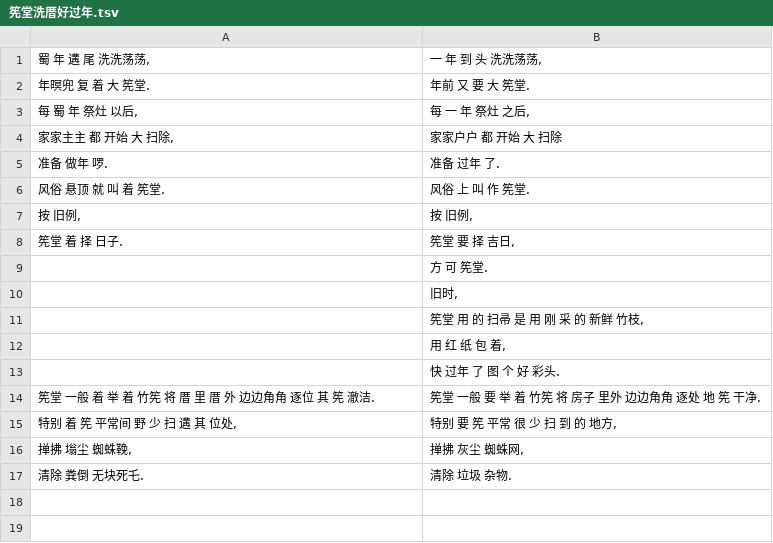
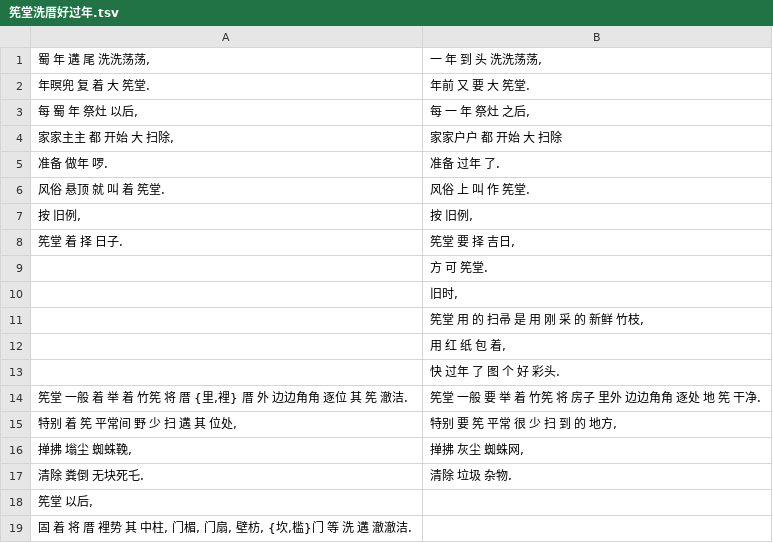
Before and after one commit to MindongLab/cdo-corpus, a TSV file: essay/Spring Festival in Fuzhou by Fujian Provincial Library/筅堂洗厝好过年.tsv, drawn as a sheet.

Commit message:
Update 筅堂洗厝好过年.tsv

```diff
--- a/essay/Spring Festival in Fuzhou by Fujian Provincial Library/筅堂洗厝好过年.tsv
+++ b/essay/Spring Festival in Fuzhou by Fujian Provincial Library/筅堂洗厝好过年.tsv
@@ -13,3 +13,3 @@
 	快 过年 了 图 个 好 彩头.
-筅堂 一般 着 举 着 竹筅 将 厝 里 厝 外 边边角角 逐位 其 筅 澈洁.	筅堂 一般 要 举 着 竹筅 将 房子 里外 边边角角 逐处 地 筅 干净.
+筅堂 一般 着 举 着 竹筅 将 厝 {里,裡} 厝 外 边边角角 逐位 其 筅 澈洁.	筅堂 一般 要 举 着 竹筅 将 房子 里外 边边角角 逐处 地 筅 干净.
 特别 着 筅 平常间 野 少 扫 遘 其 位处,	特别 要 筅 平常 很 少 扫 到 的 地方,
@@ -17 +17,3 @@
 清除 粪倒 无块死乇.	清除 垃圾 杂物.
+筅堂 以后,
+固 着 将 厝 裡势 其 中柱, 门楣, 门扇, 壁枋, {坎,槛}门 等 洗 遘 澈澈洁.
```
